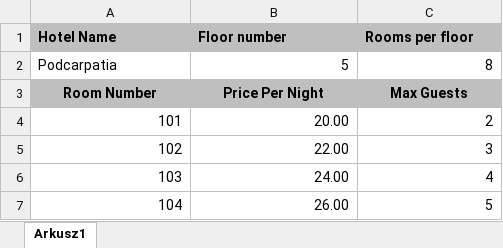
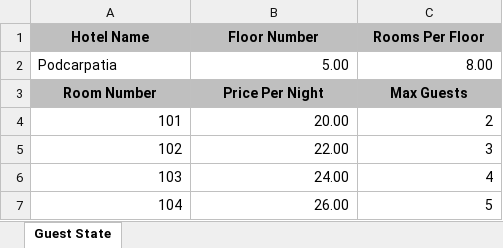
Before and after one commit to ppaczek04/Hotel_Manager, an Excel workbook: main/src/main/resources/hotel_data.xlsx, sheet Guest State, drawn as a sheet; values as stored, in another font and other column widths than the file's, no borders; the diff names each change by its address in the sheet, - before the commit and + after, or states it on an @@ line.

```diff
--- a/main/src/main/resources/hotel_data.xlsx (sheet Guest State)
+++ b/main/src/main/resources/hotel_data.xlsx (sheet Guest State)
-sheet tab: Arkusz1
+sheet tab: Guest State
-A1:C1 alignment: left
+A1:C1 alignment: center
-B1: Floor number
+B1: Floor Number
-C1: Rooms per floor
+C1: Rooms Per Floor
-B2 (Floor Number): 5
+B2 (Floor Number): 5.00
-C2 (Rooms Per Floor): 8
+C2 (Rooms Per Floor): 8.00
```
Also changed, not shown: main/src/main/resources/guests_state.xlsx, 2 other files.
